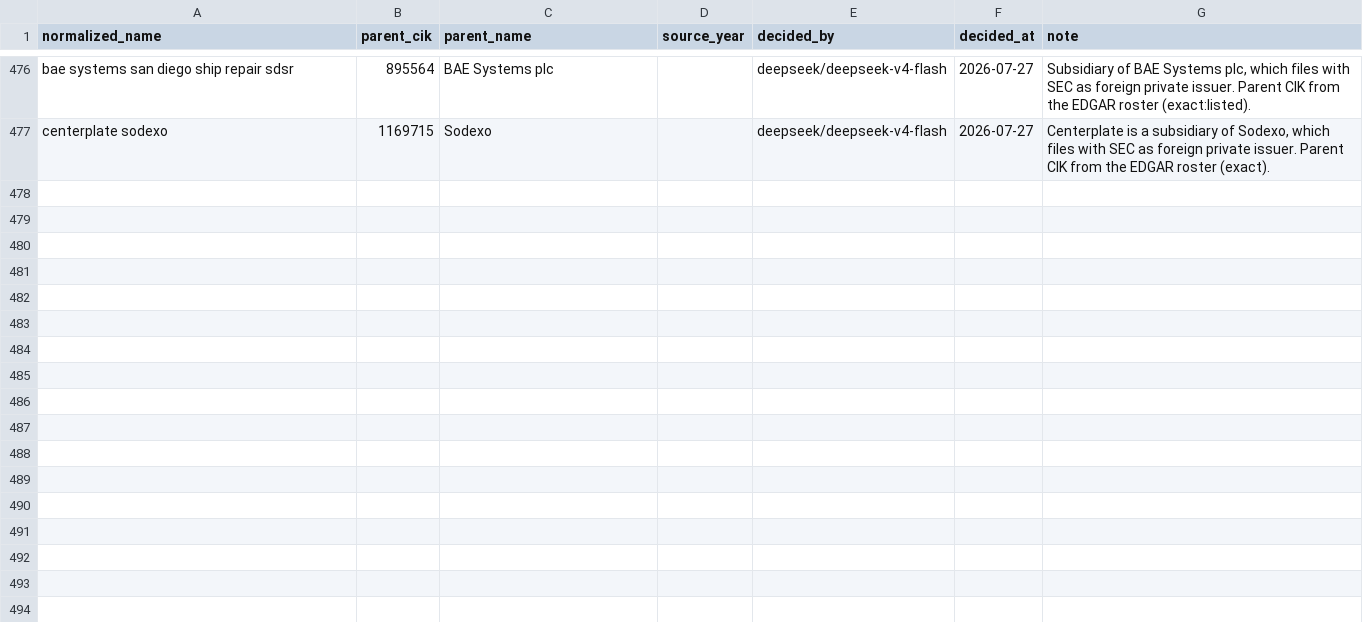
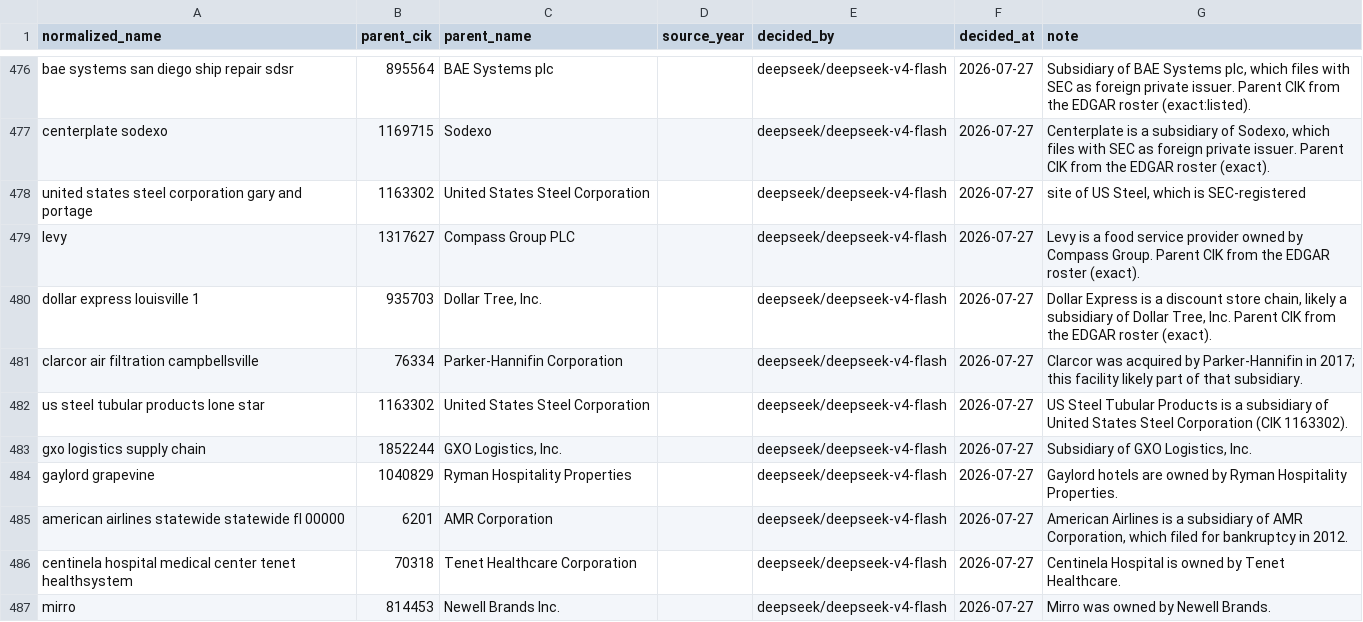
Before and after one commit to bchaps1999/warn-notice-register, a CSV file: data/reference/subsidiary_overrides.csv, drawn as a sheet; only a part is shown, gaps mark what is left out.

```diff
--- a/data/reference/subsidiary_overrides.csv
+++ b/data/reference/subsidiary_overrides.csv
@@ -477 +477,11 @@ bae systems san diego ship repair sdsr,895564,BAE Systems plc,,deepseek/deepseek
 centerplate sodexo,1169715,Sodexo,,deepseek/deepseek-v4-flash,2026-07-27,"Centerplate is a subsidiary of Sodexo, which files with SEC as foreign private issuer. Parent CIK from the EDGAR roster (exact)."
+united states steel corporation gary and portage,1163302,United States Steel Corporation,,deepseek/deepseek-v4-flash,2026-07-27,"site of US Steel, which is SEC-registered"
+levy,1317627,Compass Group PLC,,deepseek/deepseek-v4-flash,2026-07-27,Levy is a food service provider owned by Compass Group. Parent CIK from the EDGAR roster (exact).
+dollar express louisville 1,935703,"Dollar Tree, Inc.",,deepseek/deepseek-v4-flash,2026-07-27,"Dollar Express is a discount store chain, likely a subsidiary of Dollar Tree, Inc. Parent CIK from the EDGAR roster (exact)."
+clarcor air filtration campbellsville,76334,Parker-Hannifin Corporation,,deepseek/deepseek-v4-flash,2026-07-27,Clarcor was acquired by Parker-Hannifin in 2017; this facility likely part of that subsidiary.
+us steel tubular products lone star,1163302,United States Steel Corporation,,deepseek/deepseek-v4-flash,2026-07-27,US Steel Tubular Products is a subsidiary of United States Steel Corporation (CIK 1163302).
+gxo logistics supply chain,1852244,"GXO Logistics, Inc.",,deepseek/deepseek-v4-flash,2026-07-27,"Subsidiary of GXO Logistics, Inc."
+gaylord grapevine,1040829,Ryman Hospitality Properties,,deepseek/deepseek-v4-flash,2026-07-27,Gaylord hotels are owned by Ryman Hospitality Properties.
+american airlines statewide statewide fl 00000,6201,AMR Corporation,,deepseek/deepseek-v4-flash,2026-07-27,"American Airlines is a subsidiary of AMR Corporation, which filed for bankruptcy in 2012."
+centinela hospital medical center tenet healthsystem,70318,Tenet Healthcare Corporation,,deepseek/deepseek-v4-flash,2026-07-27,Centinela Hospital is owned by Tenet Healthcare.
+mirro,814453,Newell Brands Inc.,,deepseek/deepseek-v4-flash,2026-07-27,Mirro was owned by Newell Brands.
```
Also changed, not shown: data/reference/identity_overrides.csv, 6 other files.
